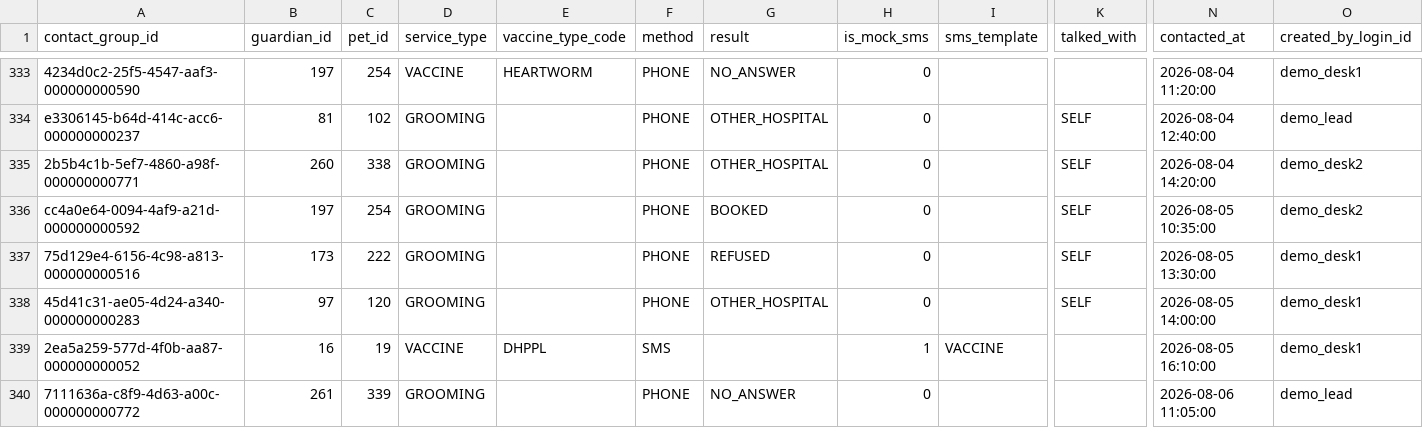
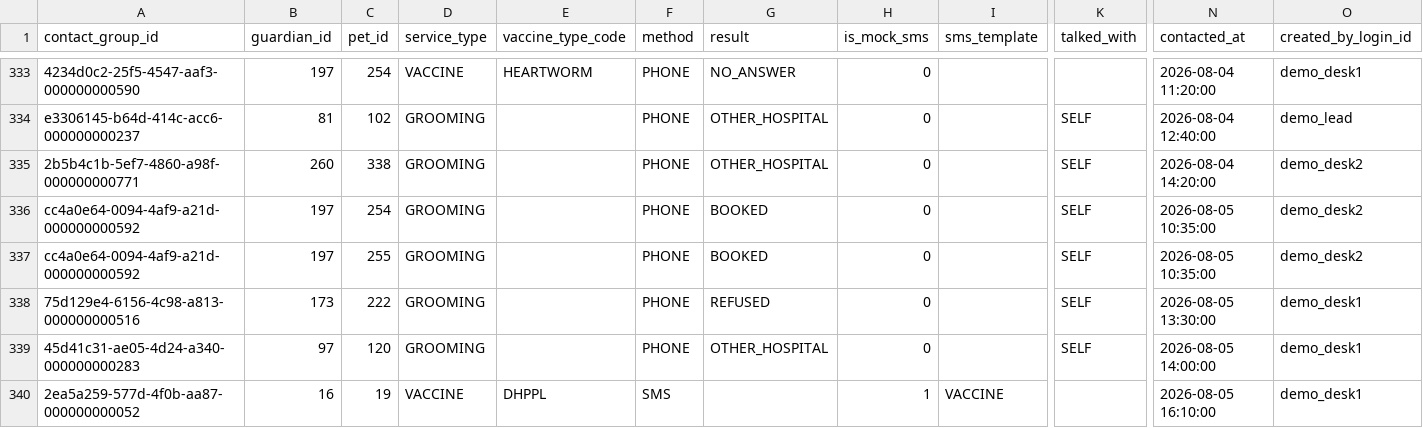
Before and after one commit to DaDaYikSun/CRM, a CSV file: backend/src/main/resources/db/dummy/contacts.csv, drawn as a sheet; only a part is shown, gaps mark what is left out; the shorter side is filled out with more unchanged rows; rows hold the shown columns only; the diff covers the shown part only; the diff names each change by its address in the sheet, - before the commit and + after, or states it on an @@ line.

```diff
--- a/backend/src/main/resources/db/dummy/contacts.csv
+++ b/backend/src/main/resources/db/dummy/contacts.csv
+row 337: cc4a0e64-0094-4af9-a21d-000000000592 | 197 | 255 | GROOMING |  | PHONE | BOOKED | 0 |  | SELF | 2026-08-05 10:35:00 | demo_desk2
```
Also changed, not shown: 6 added rows elsewhere in this file, backend/src/main/resources/db/dummy/groomings.csv, 2 other files.
